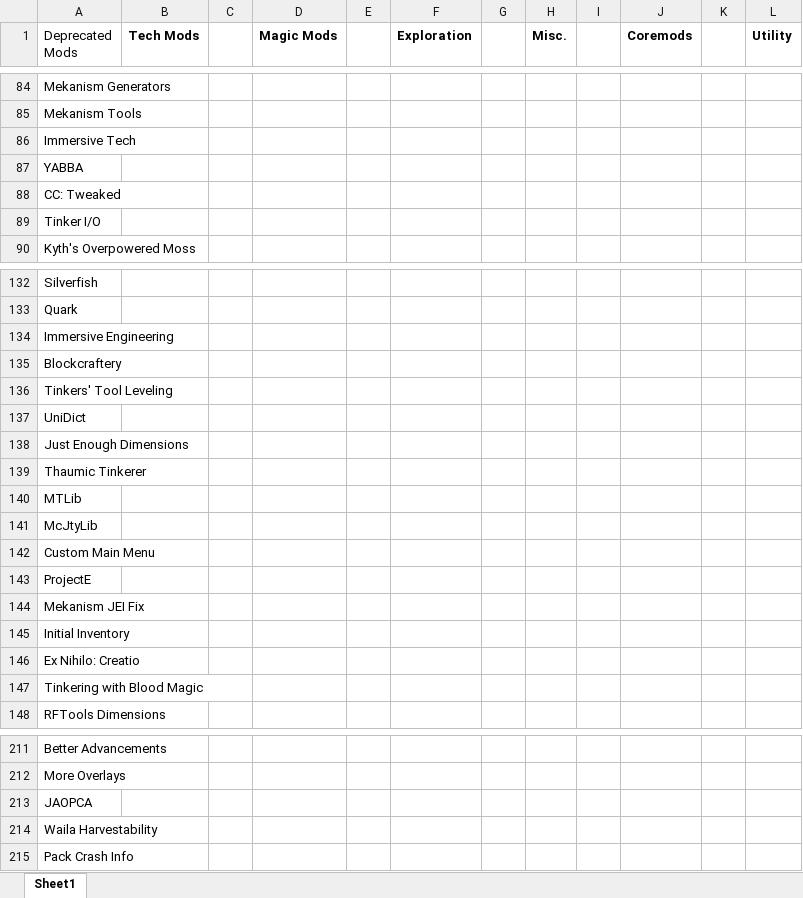
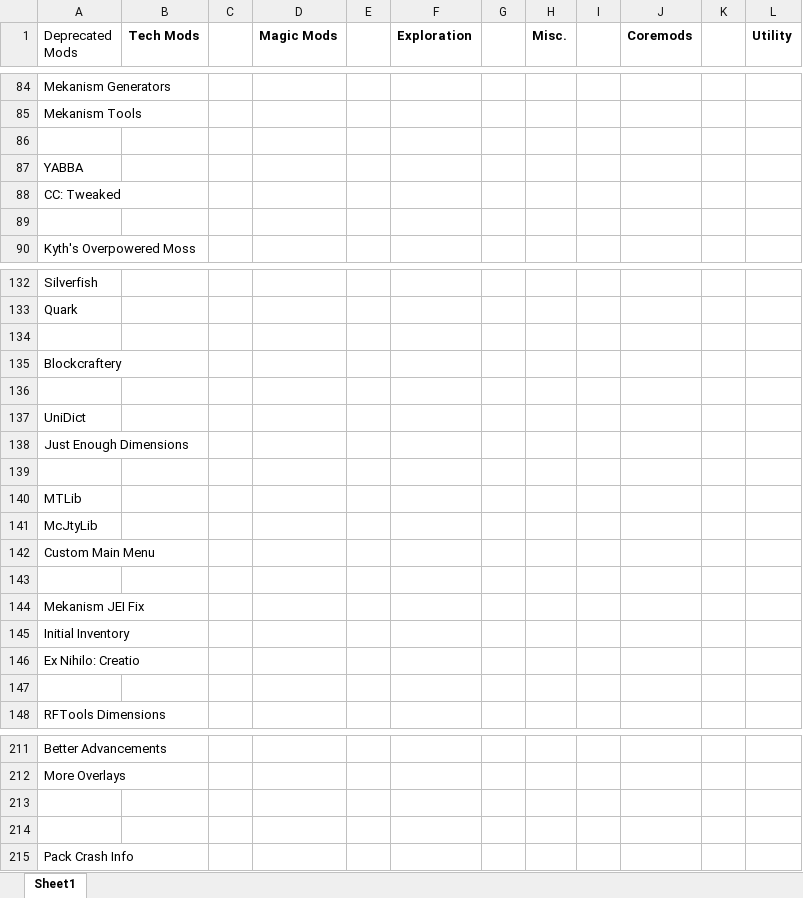
Before and after one commit to Daxorinator/CrashPack, an Excel workbook: CrashPack.xlsx, sheet Sheet1, drawn as a sheet; only a part is shown, gaps mark what is left out; values as stored, in another font and other column widths than the file's, no borders; the diff covers the shown part only; the diff names each change by its address in the sheet, - before the commit and + after, or states it on an @@ line.

```diff
--- a/CrashPack.xlsx (sheet Sheet1)
+++ b/CrashPack.xlsx (sheet Sheet1)
-A86 (Deprecated Mods): Immersive Tech
+A86 (Deprecated Mods): (empty)
-A89 (Deprecated Mods): Tinker I/O
+A89 (Deprecated Mods): (empty)
-A134 (Deprecated Mods): Immersive Engineering
+A134 (Deprecated Mods): (empty)
-A136 (Deprecated Mods): Tinkers' Tool Leveling
+A136 (Deprecated Mods): (empty)
-A139 (Deprecated Mods): Thaumic Tinkerer
+A139 (Deprecated Mods): (empty)
-A143 (Deprecated Mods): ProjectE
+A143 (Deprecated Mods): (empty)
-A147 (Deprecated Mods): Tinkering with Blood Magic
+A147 (Deprecated Mods): (empty)
-A213 (Deprecated Mods): JAOPCA
+A213 (Deprecated Mods): (empty)
-A214 (Deprecated Mods): Waila Harvestability
+A214 (Deprecated Mods): (empty)
```
Also changed, not shown: 30 added rows, 30 removed rows and 24 edited cells elsewhere in this sheet.
